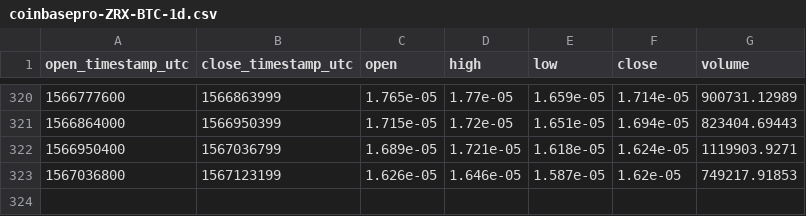
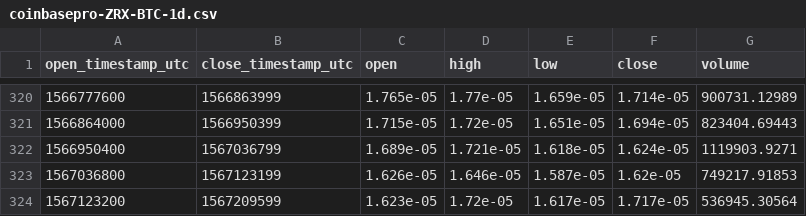
Before and after one commit to cryptobigbro/coinbasepro-ZRX-BTC, a CSV file: coinbasepro-ZRX-BTC-1d.csv, drawn as a sheet; only a part is shown, gaps mark what is left out; the diff names each change by its address in the sheet, - before the commit and + after, or states it on an @@ line.

```diff
--- a/coinbasepro-ZRX-BTC-1d.csv
+++ b/coinbasepro-ZRX-BTC-1d.csv
+row 324: 1567123200 | 1567209599 | 1.623e-05 | 1.72e-05 | 1.617e-05 | 1.717e-05 | 536945.30564
```
Also changed, not shown: coinbasepro-ZRX-BTC-1h.csv.
